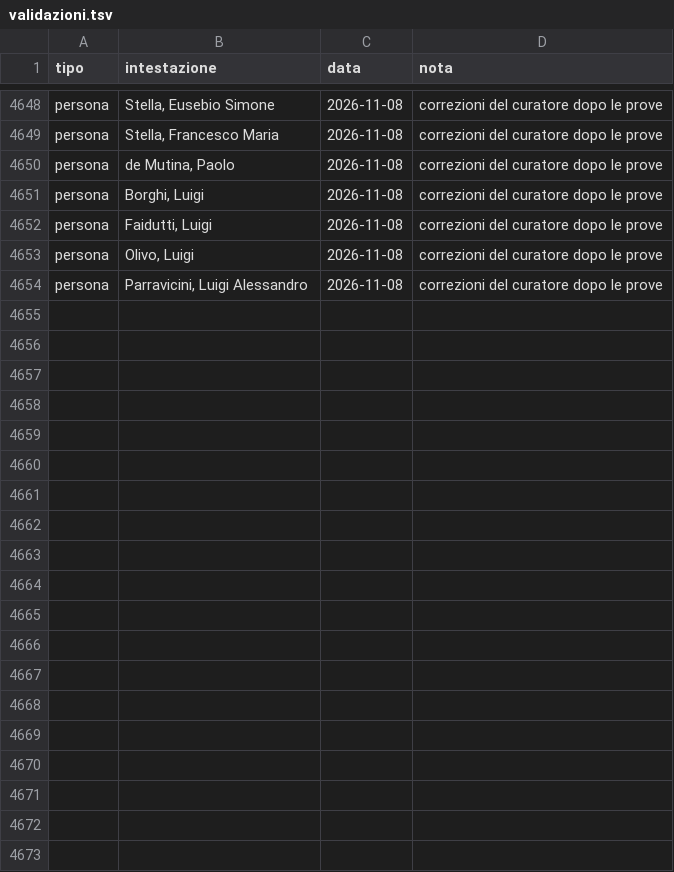
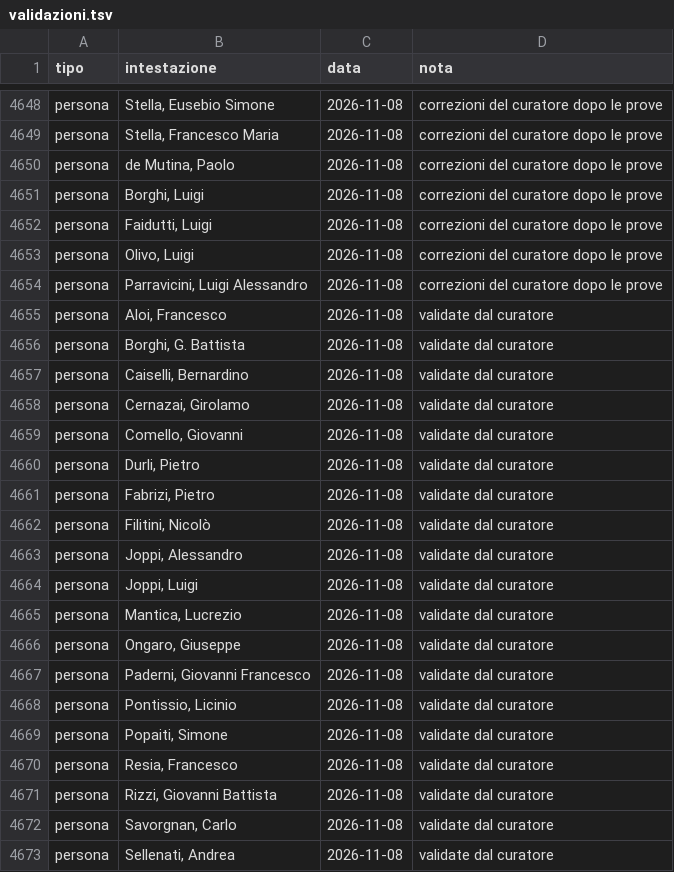
Before and after one commit to flowergreg/Inventario-Fondo-Principale, a TSV file: dati/liste/validazioni.tsv, drawn as a sheet; only a part is shown, gaps mark what is left out; the diff covers the shown part only.

```diff
--- a/dati/liste/validazioni.tsv
+++ b/dati/liste/validazioni.tsv
@@ -4654 +4654,20 @@ persona	Olivo, Luigi	2026-11-08	correzioni del curatore dopo le prove
 persona	Parravicini, Luigi Alessandro	2026-11-08	correzioni del curatore dopo le prove
+persona	Aloi, Francesco	2026-11-08	validate dal curatore
+persona	Borghi, G. Battista	2026-11-08	validate dal curatore
+persona	Caiselli, Bernardino	2026-11-08	validate dal curatore
+persona	Cernazai, Girolamo	2026-11-08	validate dal curatore
+persona	Comello, Giovanni	2026-11-08	validate dal curatore
+persona	Durli, Pietro	2026-11-08	validate dal curatore
+persona	Fabrizi, Pietro	2026-11-08	validate dal curatore
+persona	Filitini, Nicolò	2026-11-08	validate dal curatore
+persona	Joppi, Alessandro	2026-11-08	validate dal curatore
+persona	Joppi, Luigi	2026-11-08	validate dal curatore
+persona	Mantica, Lucrezio	2026-11-08	validate dal curatore
+persona	Ongaro, Giuseppe	2026-11-08	validate dal curatore
+persona	Paderni, Giovanni Francesco	2026-11-08	validate dal curatore
+persona	Pontissio, Licinio	2026-11-08	validate dal curatore
+persona	Popaiti, Simone	2026-11-08	validate dal curatore
+persona	Resia, Francesco	2026-11-08	validate dal curatore
+persona	Rizzi, Giovanni Battista	2026-11-08	validate dal curatore
+persona	Savorgnan, Carlo	2026-11-08	validate dal curatore
+persona	Sellenati, Andrea	2026-11-08	validate dal curatore
```
Also changed, not shown: 11 added rows elsewhere in this file, dati/liste/classificazioni_manuali.tsv, dati/liste/persone_curatore.tsv, 10 other files.
